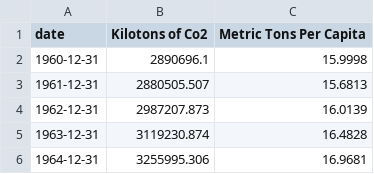
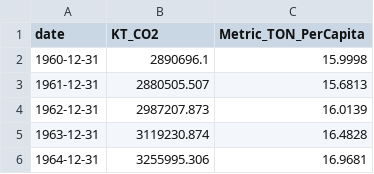
Before and after one commit to raghavadevarajeurs/MachineLearning, a CSV file: Data/united-states-carbon-co2-emissions.csv, drawn as a sheet; only a part is shown.

Commit message:
Update united-states-carbon-co2-emissions.csv

```diff
--- a/Data/united-states-carbon-co2-emissions.csv
+++ b/Data/united-states-carbon-co2-emissions.csv
@@ -1,2 +1,2 @@
-date, Kilotons of Co2, Metric Tons Per Capita
+date,KT_CO2,Metric_TON_PerCapita
 1960-12-31,2890696.1,15.9998
```
